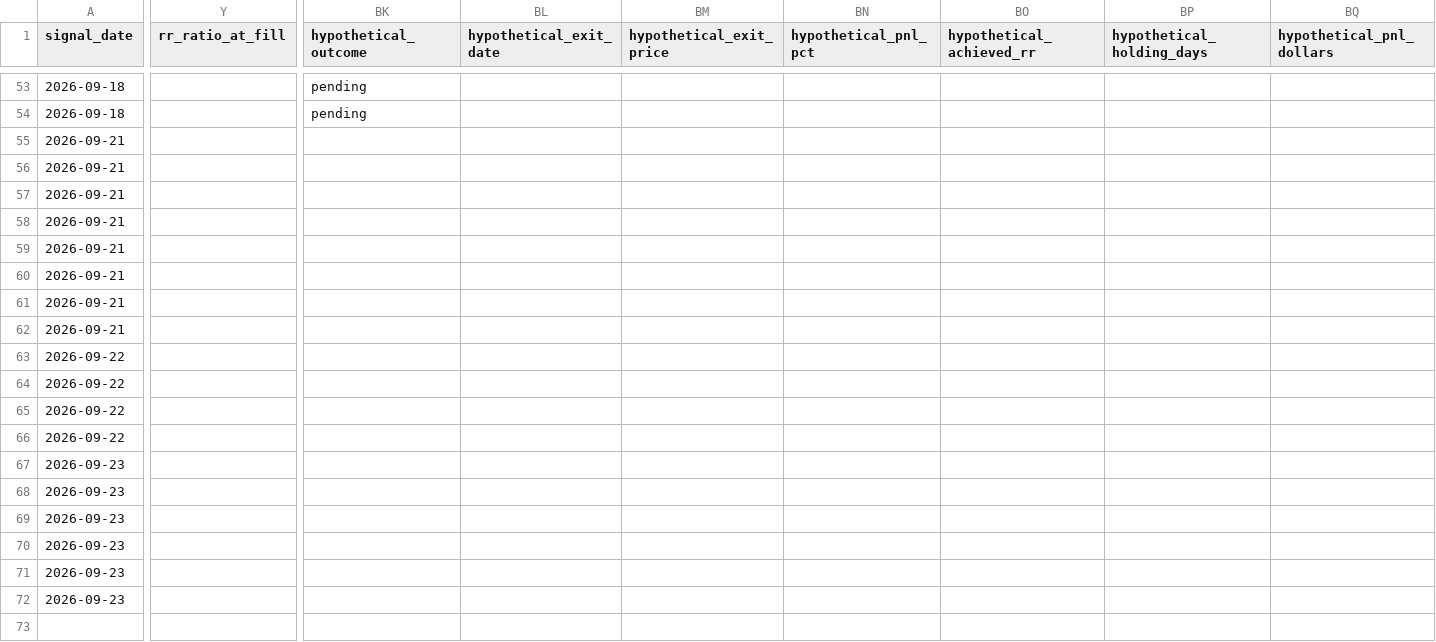
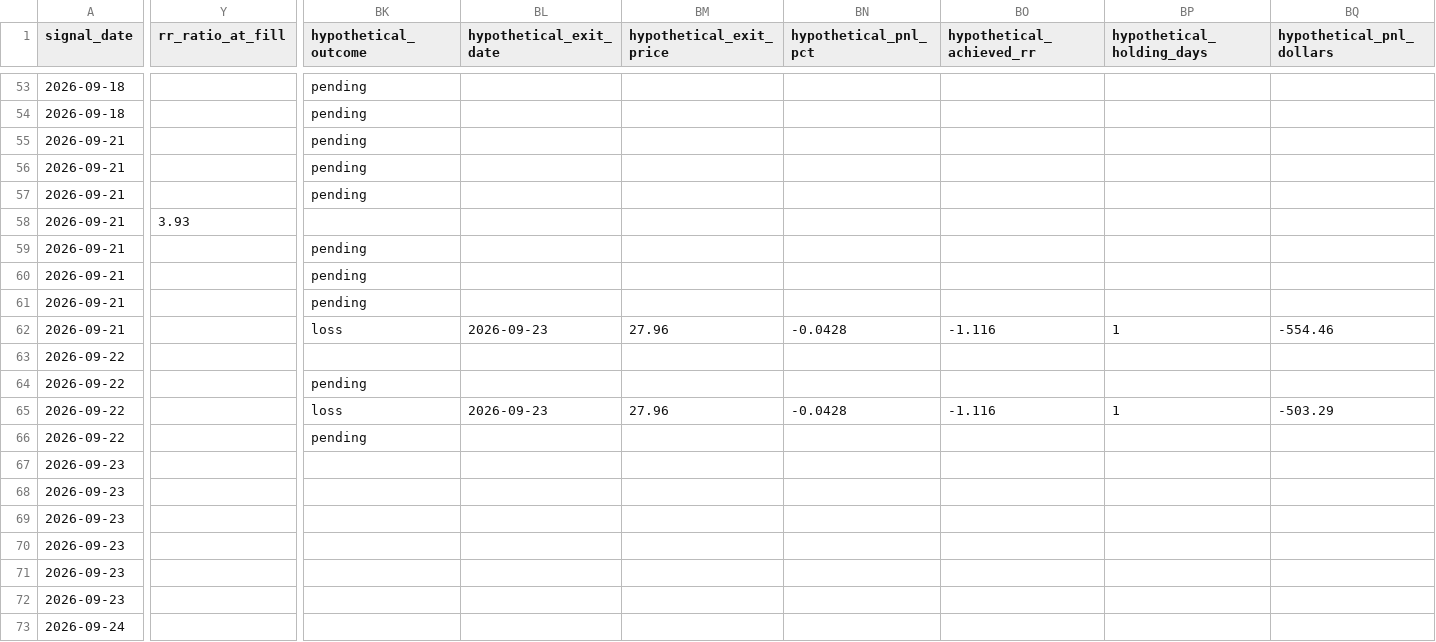
Before and after one commit to MrKoods/StockAnalysis, a CSV file: paper_trading/paper_trades.csv, drawn as a sheet; only a part is shown, gaps mark what is left out; rows hold the shown columns only; the diff covers the shown part only; the diff names each change by its address in the sheet, - before the commit and + after, or states it on an @@ line.

```diff
--- a/paper_trading/paper_trades.csv
+++ b/paper_trading/paper_trades.csv
-BK55:BK57 (hypothetical_outcome): (empty)
+BK55:BK57 (hypothetical_outcome): pending
-Y58 (rr_ratio_at_fill): (empty)
+Y58 (rr_ratio_at_fill): 3.93
-BK59:BK61 (hypothetical_outcome): (empty)
+BK59:BK61 (hypothetical_outcome): pending
-BK62 (hypothetical_outcome): (empty)
+BK62 (hypothetical_outcome): loss
-BL62 (hypothetical_exit_date): (empty)
+BL62 (hypothetical_exit_date): 2026-09-23
-BM62 (hypothetical_exit_price): (empty)
+BM62 (hypothetical_exit_price): 27.96
-BN62 (hypothetical_pnl_pct): (empty)
+BN62 (hypothetical_pnl_pct): -0.0428
-BO62 (hypothetical_achieved_rr): (empty)
+BO62 (hypothetical_achieved_rr): -1.116
-BP62 (hypothetical_holding_days): (empty)
+BP62 (hypothetical_holding_days): 1
-BQ62 (hypothetical_pnl_dollars): (empty)
+BQ62 (hypothetical_pnl_dollars): -554.46
-BK64 (hypothetical_outcome): (empty)
+BK64 (hypothetical_outcome): pending
-BK65 (hypothetical_outcome): (empty)
+BK65 (hypothetical_outcome): loss
-BL65 (hypothetical_exit_date): (empty)
+BL65 (hypothetical_exit_date): 2026-09-23
-BM65 (hypothetical_exit_price): (empty)
+BM65 (hypothetical_exit_price): 27.96
-BN65 (hypothetical_pnl_pct): (empty)
+BN65 (hypothetical_pnl_pct): -0.0428
-BO65 (hypothetical_achieved_rr): (empty)
+BO65 (hypothetical_achieved_rr): -1.116
-BP65 (hypothetical_holding_days): (empty)
+BP65 (hypothetical_holding_days): 1
-BQ65 (hypothetical_pnl_dollars): (empty)
+BQ65 (hypothetical_pnl_dollars): -503.29
-BK66 (hypothetical_outcome): (empty)
+BK66 (hypothetical_outcome): pending
+row 73: 2026-09-24
```
Also changed, not shown: 9 edited cells elsewhere in this file, data/logs/audit_log.csv, paper_trading/rank_trades.csv, 12 other files.
